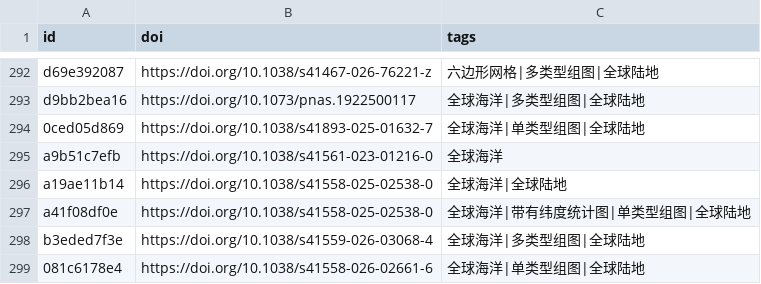
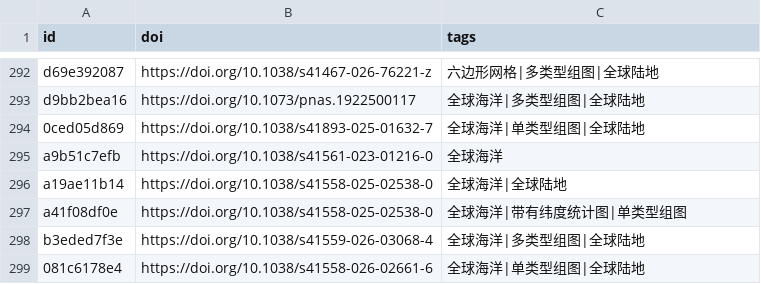
Before and after one commit to zbhgis/GeoSciPlot, a CSV file: meta/titles.csv, drawn as a sheet; only a part is shown, gaps mark what is left out.

```diff
--- a/meta/titles.csv
+++ b/meta/titles.csv
@@ -296,3 +296,3 @@ a9b51c7efb,https://doi.org/10.1038/s41561-023-01216-0,全球海洋
 a19ae11b14,https://doi.org/10.1038/s41558-025-02538-0,全球海洋|全球陆地
-a41f08df0e,https://doi.org/10.1038/s41558-025-02538-0,全球海洋|带有纬度统计图|单类型组图|全球陆地
+a41f08df0e,https://doi.org/10.1038/s41558-025-02538-0,全球海洋|带有纬度统计图|单类型组图
 b3eded7f3e,https://doi.org/10.1038/s41559-026-03068-4,全球海洋|多类型组图|全球陆地
```
Also changed, not shown: 1 other file.
